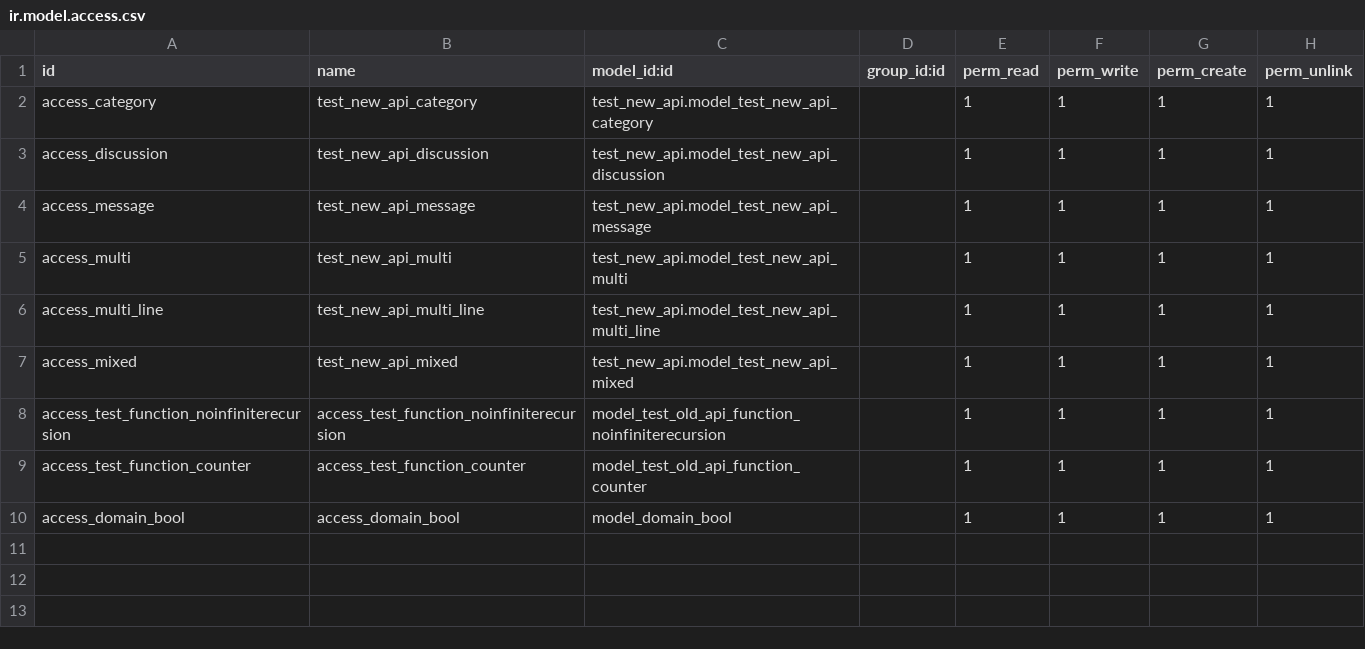
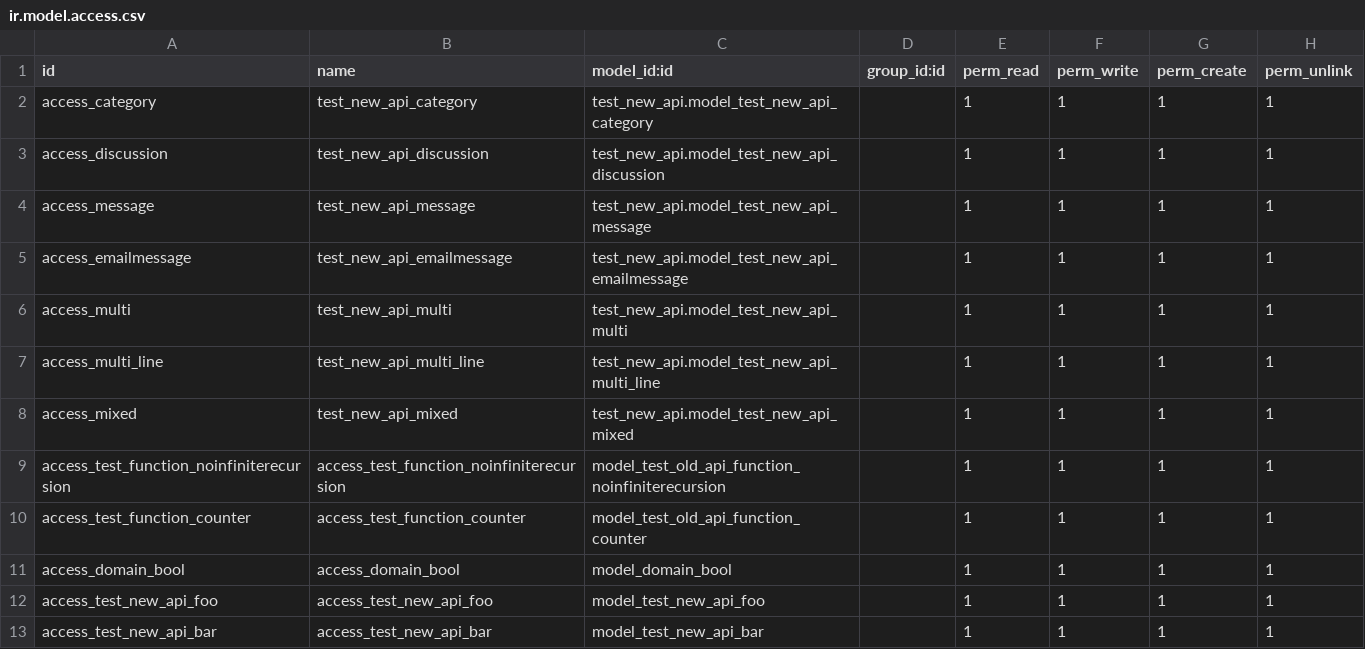
Before and after one commit to equitania/v8-server, a CSV file: openerp/addons/test_new_api/ir.model.access.csv, drawn as a sheet; the diff names each change by its address in the sheet, - before the commit and + after, or states it on an @@ line.

```diff
--- a/openerp/addons/test_new_api/ir.model.access.csv
+++ b/openerp/addons/test_new_api/ir.model.access.csv
+row 5: access_emailmessage | test_new_api_emailmessage | test_new_api.model_test_new_api_emailmessage |  | 1 | 1 | 1 | 1
+row 12: access_test_new_api_foo | access_test_new_api_foo | model_test_new_api_foo |  | 1 | 1 | 1 | 1
+row 13: access_test_new_api_bar | access_test_new_api_bar | model_test_new_api_bar |  | 1 | 1 | 1 | 1
```
Also changed, not shown: addons/anonymization/ir.model.fields.anonymization.csv, 49 other files.
